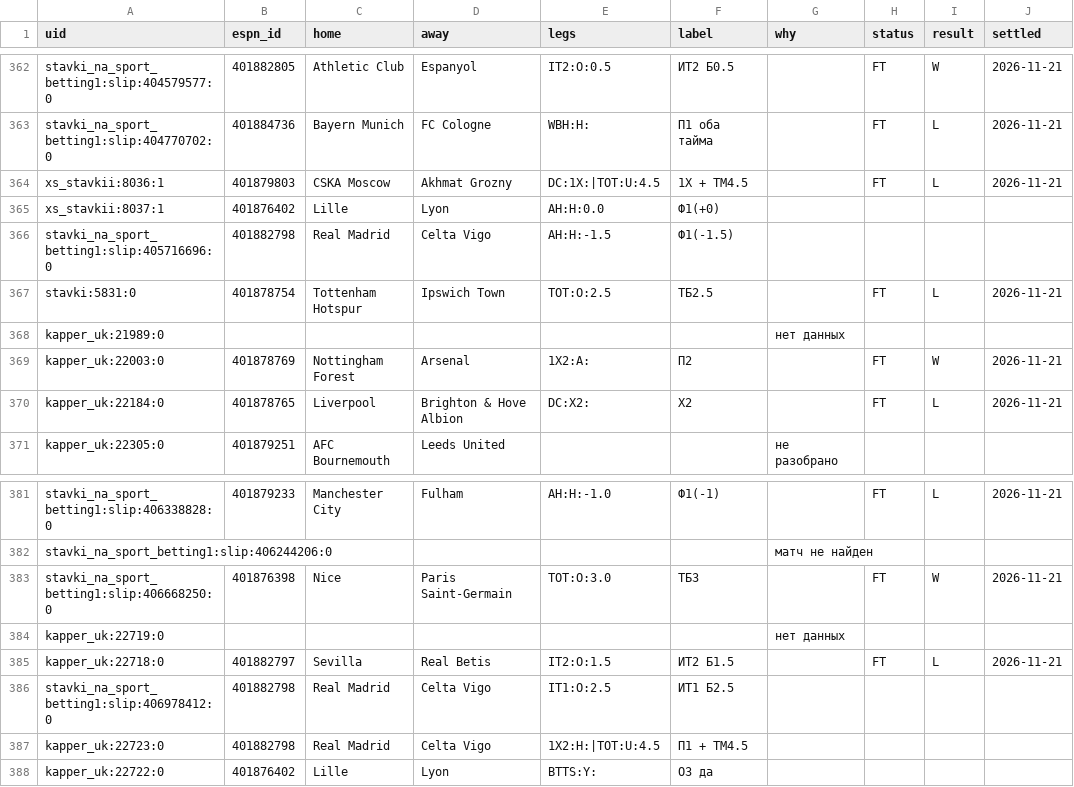
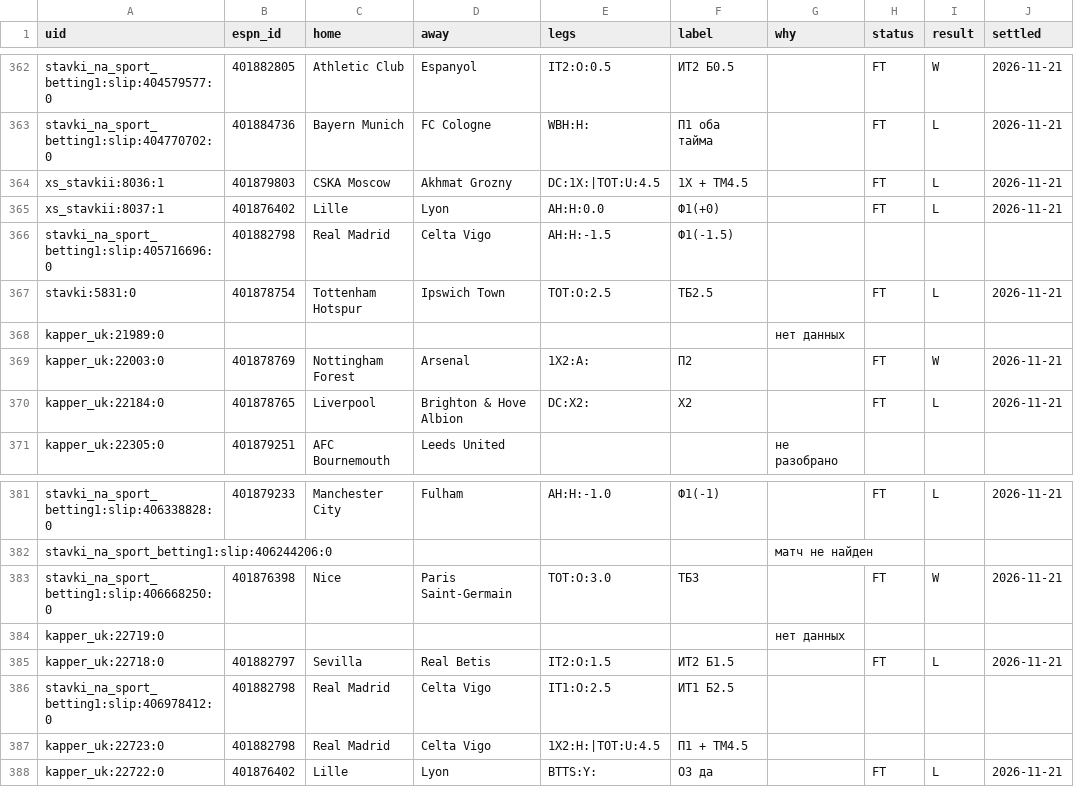
Before and after one commit to vassoffat-cell/tennisbot, a CSV file: football/data/tips/book_ind.csv, drawn as a sheet; only a part is shown, gaps mark what is left out.

```diff
--- a/football/data/tips/book_ind.csv
+++ b/football/data/tips/book_ind.csv
@@ -364,3 +364,3 @@ stavki_na_sport_betting1:slip:404770702:0,401884736,Bayern Munich,FC Cologne,WBH
 xs_stavkii:8036:1,401879803,CSKA Moscow,Akhmat Grozny,DC:1X:|TOT:U:4.5,1X + ТМ4.5,,FT,L,2026-11-21
-xs_stavkii:8037:1,401876402,Lille,Lyon,AH:H:0.0,Ф1(+0),,,,
+xs_stavkii:8037:1,401876402,Lille,Lyon,AH:H:0.0,Ф1(+0),,FT,L,2026-11-21
 stavki_na_sport_betting1:slip:405716696:0,401882798,Real Madrid,Celta Vigo,AH:H:-1.5,Ф1(-1.5),,,,
@@ -387,2 +387,2 @@ stavki_na_sport_betting1:slip:406978412:0,401882798,Real Madrid,Celta Vigo,IT1:O
 kapper_uk:22723:0,401882798,Real Madrid,Celta Vigo,1X2:H:|TOT:U:4.5,П1 + ТМ4.5,,,,
-kapper_uk:22722:0,401876402,Lille,Lyon,BTTS:Y:,ОЗ да,,,,
+kapper_uk:22722:0,401876402,Lille,Lyon,BTTS:Y:,ОЗ да,,FT,L,2026-11-21
```
Also changed, not shown: 7 other files.
